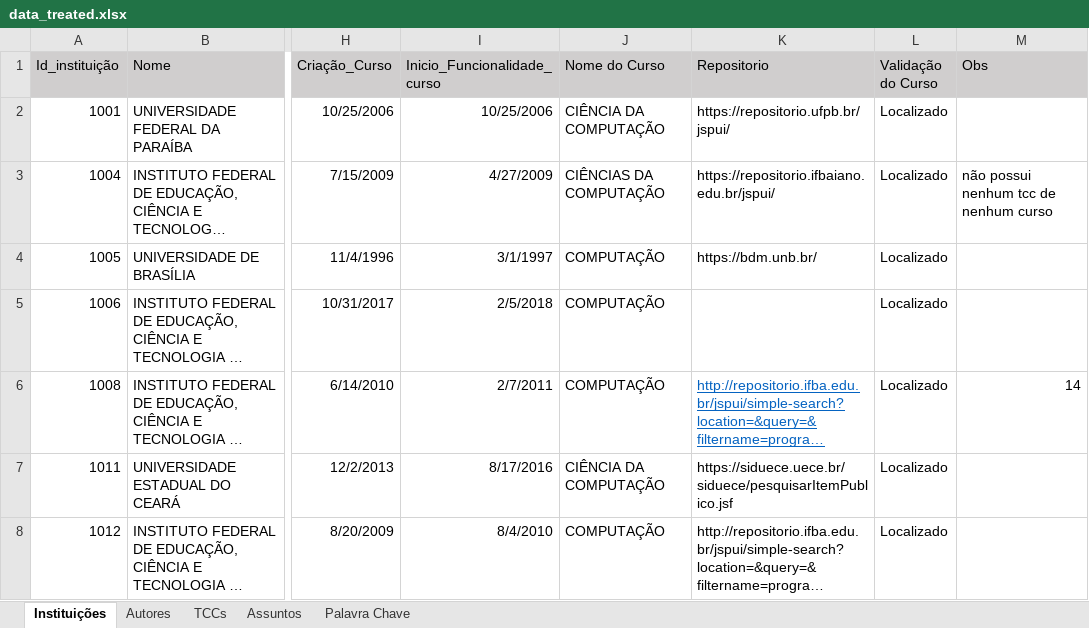
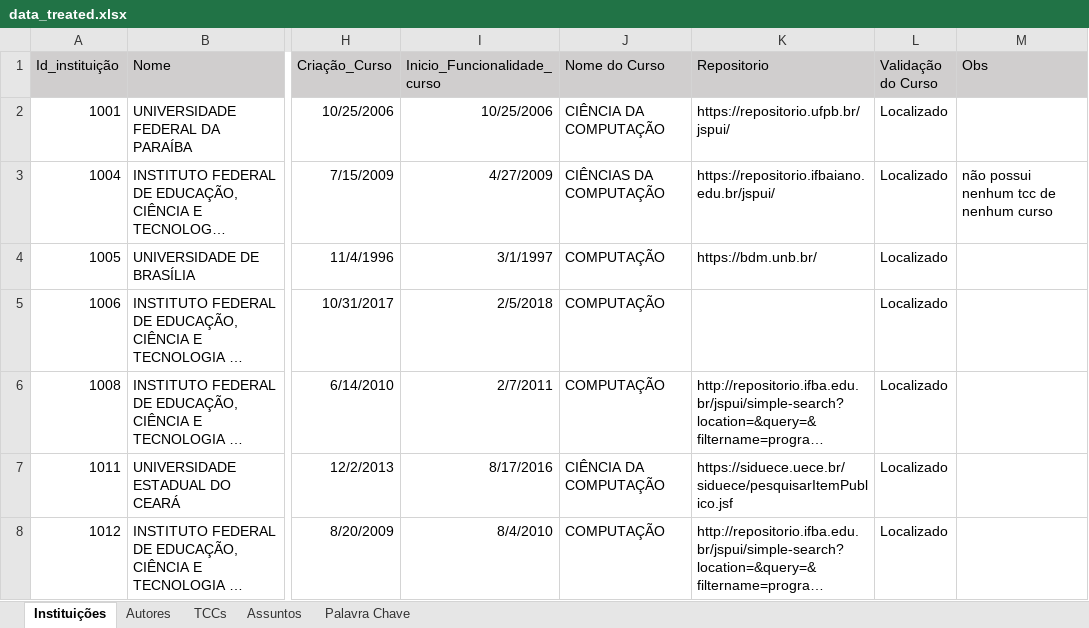
Before and after one commit to Geilsondss/Fluxo_da_Comunicacao_Cientifica_Lic_Comp, an Excel workbook: Data/data_treated.xlsx, sheet Instituições, drawn as a sheet; only a part is shown, gaps mark what is left out; long unchanged cells end in …; values as stored, in another font and other column widths than the file's, no borders; the diff names each change by its address in the sheet, - before the commit and + after, or states it on an @@ line.

```diff
--- a/Data/data_treated.xlsx (sheet Instituições)
+++ b/Data/data_treated.xlsx (sheet Instituições)
@@ K6 underline: on → off, text colour: #0563C1 → black @@
-M6 (Obs): 14
+M6 (Obs): (empty)
```
Also changed, not shown: sheet Palavra Chave, sheet TCCs, sheet Autores.
